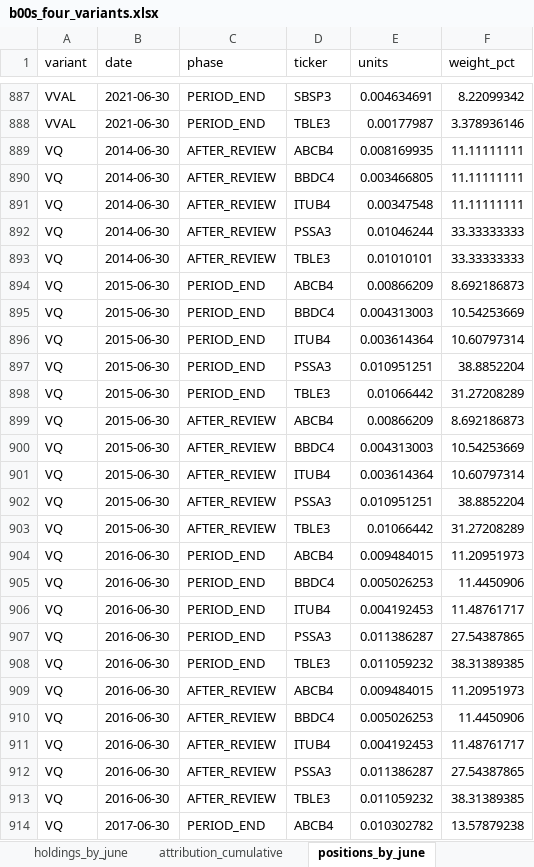
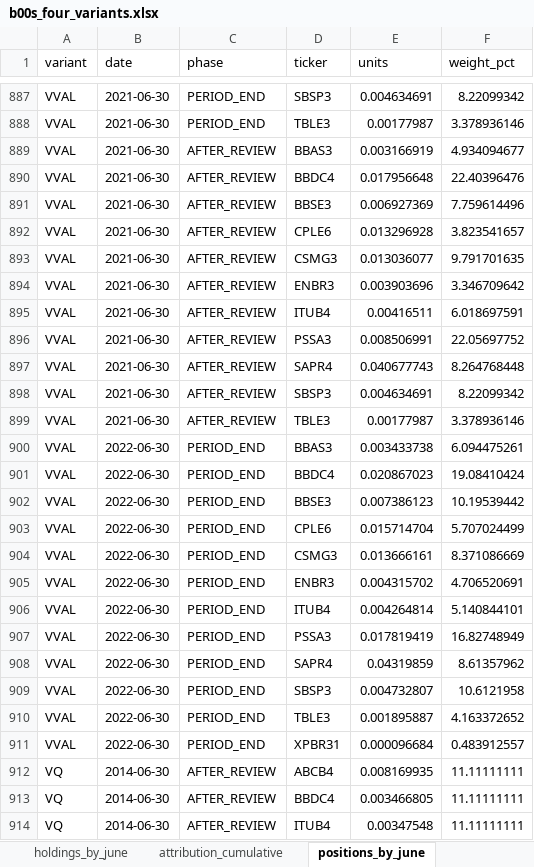
Before and after one commit to tneves95/b3-pipeline-data-and-backtest-framework, an Excel workbook: research/b00s_four_variants_2014_2026/results/b00s_four_variants.xlsx, sheet positions_by_june, drawn as a sheet; only a part is shown, gaps mark what is left out; the shorter side is filled out with more unchanged rows; values as stored, in another font and other column widths than the file's, no borders; the diff covers the shown part only; the diff names each change by its address in the sheet, - before the commit and + after, or states it on an @@ line.

Commit message:
Publish June 2021–2022 portfolios and verified checkpoint

```diff
--- a/research/b00s_four_variants_2014_2026/results/b00s_four_variants.xlsx (sheet positions_by_june)
+++ b/research/b00s_four_variants_2014_2026/results/b00s_four_variants.xlsx (sheet positions_by_june)
+row 889: VVAL | 2021-06-30 | AFTER_REVIEW | BBAS3 | 0.003166919 | 4.934094677
+row 890: VVAL | 2021-06-30 | AFTER_REVIEW | BBDC4 | 0.017956648 | 22.40396476
+row 891: VVAL | 2021-06-30 | AFTER_REVIEW | BBSE3 | 0.006927369 | 7.759614496
+row 892: VVAL | 2021-06-30 | AFTER_REVIEW | CPLE6 | 0.013296928 | 3.823541657
+row 893: VVAL | 2021-06-30 | AFTER_REVIEW | CSMG3 | 0.013036077 | 9.791701635
+row 894: VVAL | 2021-06-30 | AFTER_REVIEW | ENBR3 | 0.003903696 | 3.346709642
+row 895: VVAL | 2021-06-30 | AFTER_REVIEW | ITUB4 | 0.00416511 | 6.018697591
+row 896: VVAL | 2021-06-30 | AFTER_REVIEW | PSSA3 | 0.008506991 | 22.05697752
+row 897: VVAL | 2021-06-30 | AFTER_REVIEW | SAPR4 | 0.040677743 | 8.264768448
+row 898: VVAL | 2021-06-30 | AFTER_REVIEW | SBSP3 | 0.004634691 | 8.22099342
+row 899: VVAL | 2021-06-30 | AFTER_REVIEW | TBLE3 | 0.00177987 | 3.378936146
+row 900: VVAL | 2022-06-30 | PERIOD_END | BBAS3 | 0.003433738 | 6.094475261
+row 901: VVAL | 2022-06-30 | PERIOD_END | BBDC4 | 0.020867023 | 19.08410424
+row 902: VVAL | 2022-06-30 | PERIOD_END | BBSE3 | 0.007386123 | 10.19539442
+row 903: VVAL | 2022-06-30 | PERIOD_END | CPLE6 | 0.015714704 | 5.707024499
+row 904: VVAL | 2022-06-30 | PERIOD_END | CSMG3 | 0.013666161 | 8.371086669
+row 905: VVAL | 2022-06-30 | PERIOD_END | ENBR3 | 0.004315702 | 4.706520691
+row 906: VVAL | 2022-06-30 | PERIOD_END | ITUB4 | 0.004264814 | 5.140844101
+row 907: VVAL | 2022-06-30 | PERIOD_END | PSSA3 | 0.017819419 | 16.82748949
+row 908: VVAL | 2022-06-30 | PERIOD_END | SAPR4 | 0.04319859 | 8.61357962
+row 909: VVAL | 2022-06-30 | PERIOD_END | SBSP3 | 0.004732807 | 10.6121958
+row 910: VVAL | 2022-06-30 | PERIOD_END | TBLE3 | 0.001895887 | 4.163372652
+row 911: VVAL | 2022-06-30 | PERIOD_END | XPBR31 | 0.000096684 | 0.483912557
```
Also changed, not shown: 13 added rows elsewhere in this sheet, sheet sensitivity_annual_pct, sheet holdings_by_june, sheet sensitivity_summary, sheet review_ledger, sheet risk_concentration, sheet checkpoint_summary, 9 more sheets, 25 other files.
